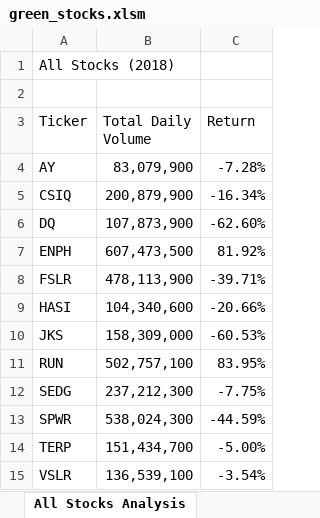
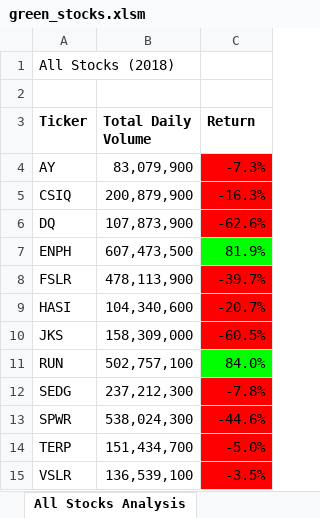
Before and after one commit to cqsheng/stock-analysis, an Excel workbook: green_stocks.xlsm, sheet All Stocks Analysis, drawn as a sheet; values as stored, in another font and other column widths than the file's, no borders; the diff names each change by its address in the sheet, - before the commit and + after, or states it on an @@ line.

Commit message:
Add files via upload

```diff
--- a/green_stocks.xlsm (sheet All Stocks Analysis)
+++ b/green_stocks.xlsm (sheet All Stocks Analysis)
-A3:C3 bold: off
+A3:C3 bold: on
-C4 (Return): -7.28%
+C4 (Return): -7.3%
-C4:C6 fill: none
+C4:C6 fill: #FF0000
-C5 (Return): -16.34%
+C5 (Return): -16.3%
-C6 (Return): -62.60%
+C6 (Return): -62.6%
-C7 (Return): 81.92%
+C7 (Return): 81.9%
-C7 fill: none
+C7 fill: #00FF00
-C8 (Return): -39.71%
+C8 (Return): -39.7%
-C8:C10 fill: none
+C8:C10 fill: #FF0000
-C9 (Return): -20.66%
+C9 (Return): -20.7%
-C10 (Return): -60.53%
+C10 (Return): -60.5%
-C11 (Return): 83.95%
+C11 (Return): 84.0%
-C11 fill: none
+C11 fill: #00FF00
-C12 (Return): -7.75%
+C12 (Return): -7.8%
-C12:C15 fill: none
+C12:C15 fill: #FF0000
-C13 (Return): -44.59%
+C13 (Return): -44.6%
-C14 (Return): -5.00%
+C14 (Return): -5.0%
-C15 (Return): -3.54%
+C15 (Return): -3.5%
```
